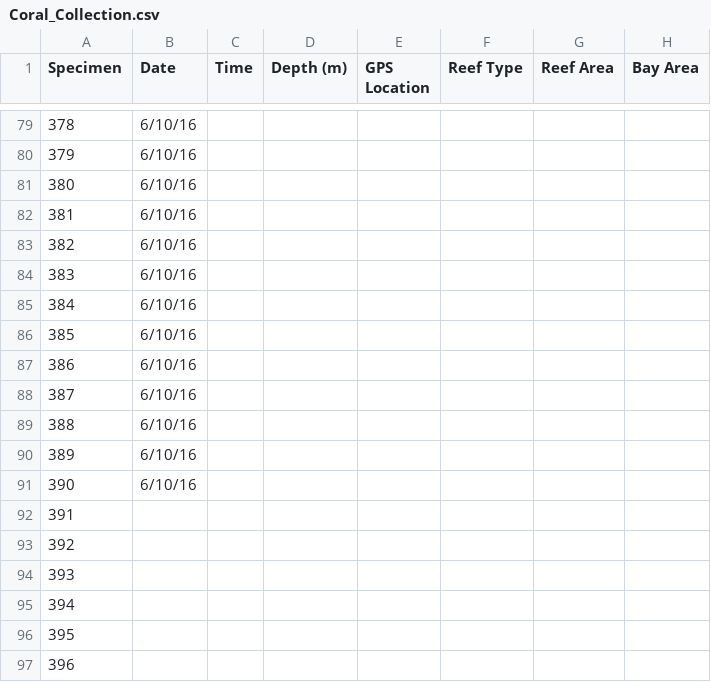
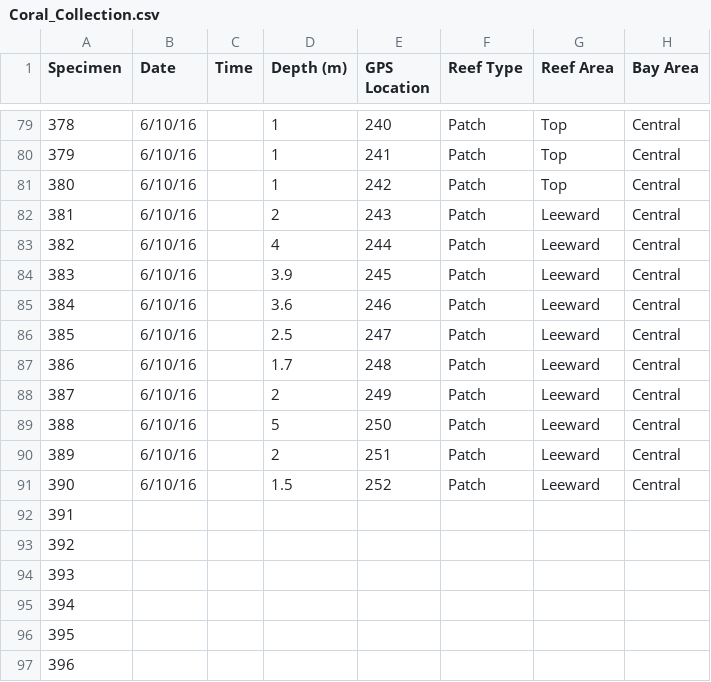
Before and after one commit to TeeganI/Symcap, a CSV file: Coral_Collection.csv, drawn as a sheet; only a part is shown, gaps mark what is left out; the diff covers the shown part only.

```diff
--- a/Coral_Collection.csv
+++ b/Coral_Collection.csv
@@ -79,13 +79,13 @@ Specimen,Date,Time,Depth (m),GPS Location,Reef Type ,Reef Area,Bay Area,
-378,6/10/16,,,,,,,
-379,6/10/16,,,,,,,
-380,6/10/16,,,,,,,
-381,6/10/16,,,,,,,
-382,6/10/16,,,,,,,
-383,6/10/16,,,,,,,
-384,6/10/16,,,,,,,
-385,6/10/16,,,,,,,
-386,6/10/16,,,,,,,
-387,6/10/16,,,,,,,
-388,6/10/16,,,,,,,
-389,6/10/16,,,,,,,
-390,6/10/16,,,,,,,
+378,6/10/16,,1,240,Patch,Top,Central
+379,6/10/16,,1,241,Patch,Top,Central
+380,6/10/16,,1,242,Patch,Top,Central
+381,6/10/16,,2,243,Patch,Leeward,Central
+382,6/10/16,,4,244,Patch,Leeward,Central
+383,6/10/16,,3.9,245,Patch,Leeward,Central
+384,6/10/16,,3.6,246,Patch,Leeward,Central
+385,6/10/16,,2.5,247,Patch,Leeward,Central
+386,6/10/16,,1.7,248,Patch,Leeward,Central
+387,6/10/16,,2,249,Patch,Leeward,Central
+388,6/10/16,,5,250,Patch,Leeward,Central
+389,6/10/16,,2,251,Patch,Leeward,Central
+390,6/10/16,,1.5,252,Patch,Leeward,Central
```
Also changed, not shown: 85 edited cells elsewhere in this file, 5 other files.
